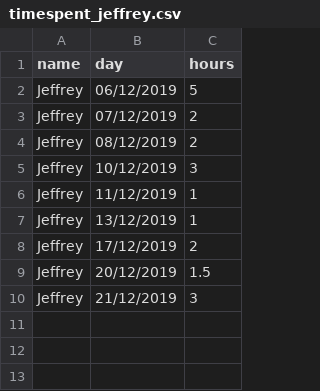
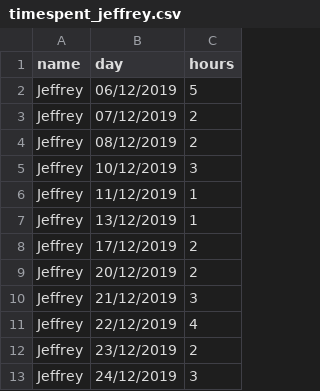
Before and after one commit to J3G0/gba-sprite-engine, a CSV file: timespent_jeffrey.csv, drawn as a sheet.

Commit message:
update timespent

```diff
--- a/timespent_jeffrey.csv
+++ b/timespent_jeffrey.csv
@@ -8,3 +8,6 @@ Jeffrey,    13/12/2019, 1
 Jeffrey,    17/12/2019, 2
-Jeffrey,    20/12/2019, 1.5
+Jeffrey,    20/12/2019, 2
 Jeffrey,    21/12/2019, 3
+Jeffrey,    22/12/2019, 4
+Jeffrey,    23/12/2019, 2
+Jeffrey,    24/12/2019, 3
```
Also changed, not shown: 1 other file.
